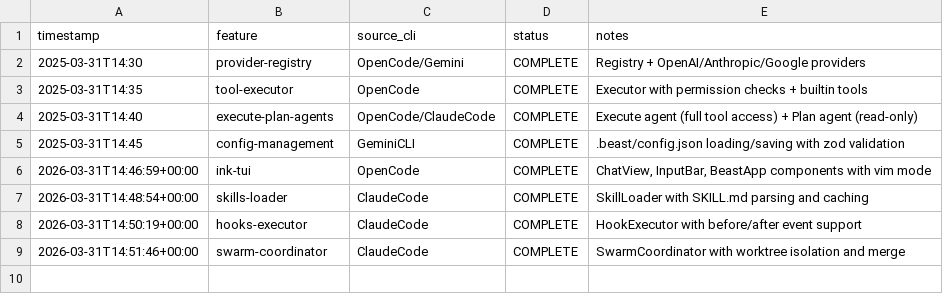
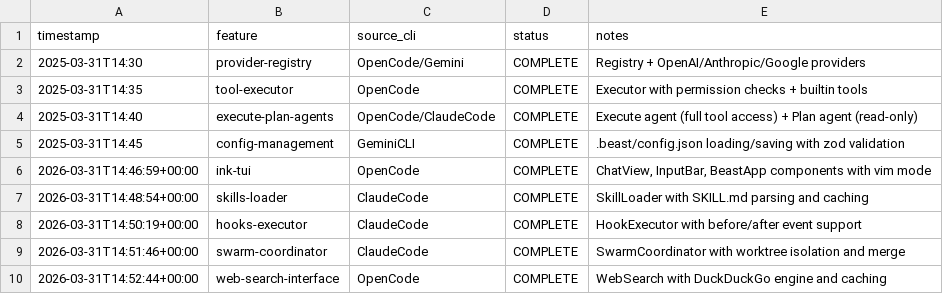
Before and after one commit to chrisonclawd-coder/beast-cli, a TSV file: results.tsv, drawn as a sheet.

Commit message:
feat: Web search interface - cached search abstraction (from OpenCode)

```diff
--- a/results.tsv
+++ b/results.tsv
@@ -9 +9,2 @@ timestamp	feature	source_cli	status	notes
 2026-03-31T14:51:46+00:00	swarm-coordinator	ClaudeCode	COMPLETE	SwarmCoordinator with worktree isolation and merge
+2026-03-31T14:52:44+00:00	web-search-interface	OpenCode	COMPLETE	WebSearch with DuckDuckGo engine and caching
```
Also changed, not shown: 2 other files.
